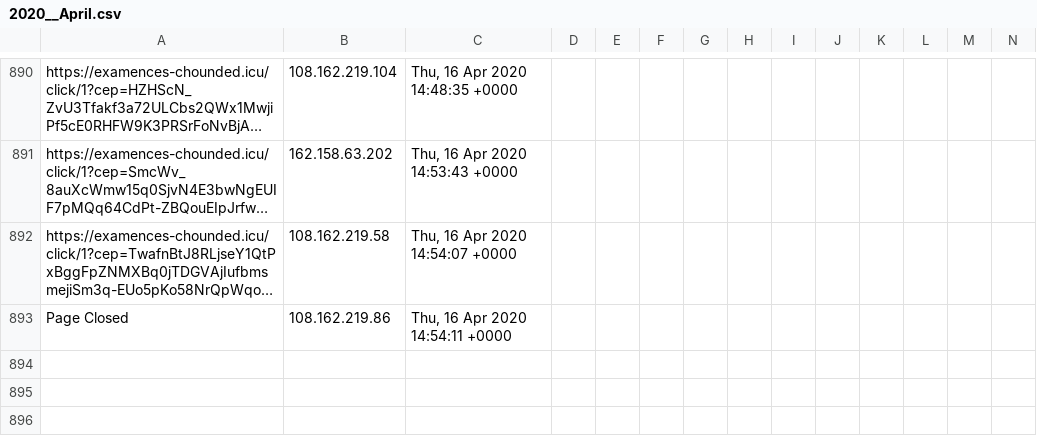
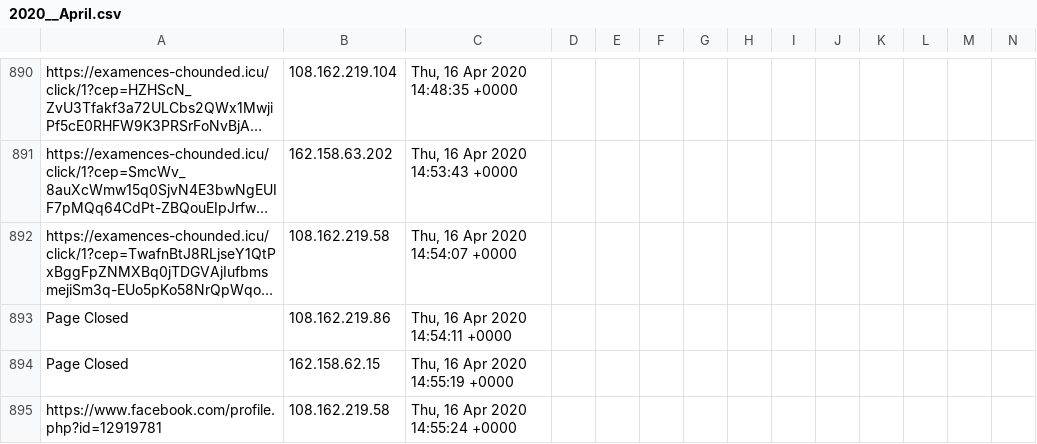
Before and after one commit to runacode/devi2, a CSV file: logs/2020__April.csv, drawn as a sheet; only a part is shown, gaps mark what is left out; long unchanged cells end in …; rows hold the shown columns only; the diff names each change by its address in the sheet, - before the commit and + after, or states it on an @@ line.

Commit message:
Site Editor Update

```diff
--- a/logs/2020__April.csv
+++ b/logs/2020__April.csv
+row 894: Page Closed | 162.158.62.15 | Thu, 16 Apr 2020 14:55:19 +0000
+row 895: https://www.facebook.com/profile.php?id=12919781 | 108.162.219.58 | Thu, 16 Apr 2020 14:55:24 +0000
```
